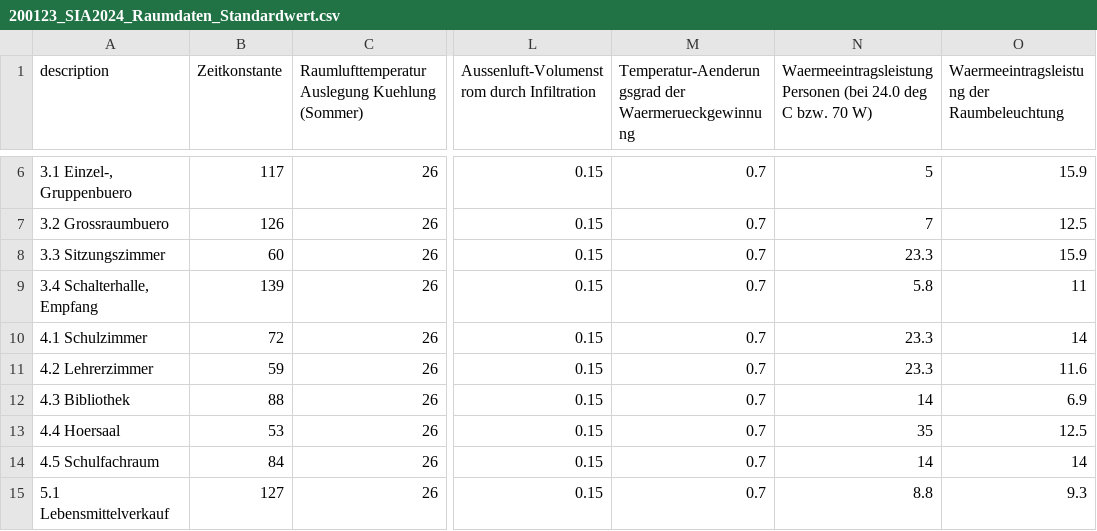
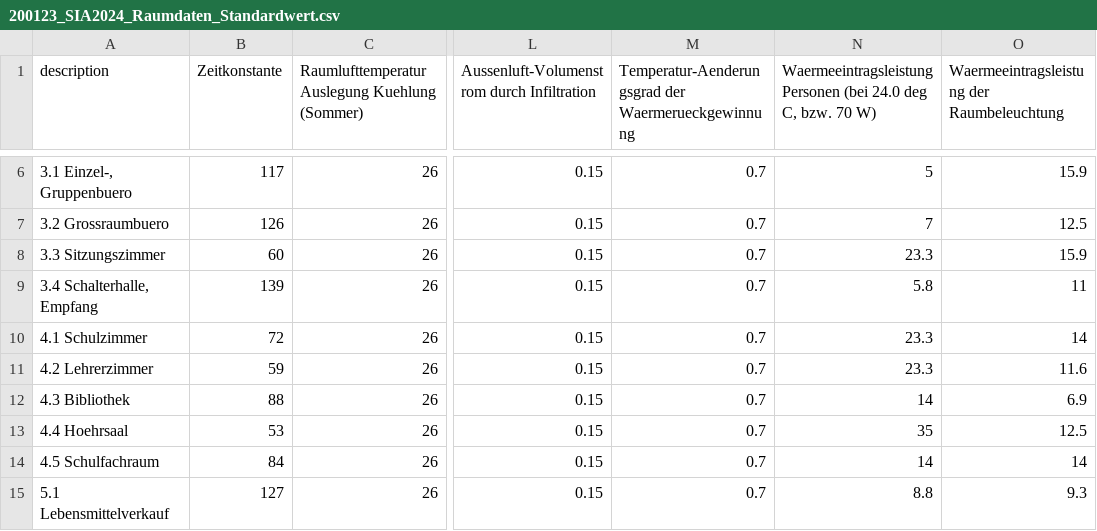
Before and after one commit to architecture-building-systems/hive, a CSV file: Core/sia380/200123_SIA2024_Raumdaten_Standardwert.csv, drawn as a sheet; only a part is shown, gaps mark what is left out; the diff names each change by its address in the sheet, - before the commit and + after, or states it on an @@ line.

Commit message:
corrected format of Standardwert csv

```diff
--- a/Core/sia380/200123_SIA2024_Raumdaten_Standardwert.csv
+++ b/Core/sia380/200123_SIA2024_Raumdaten_Standardwert.csv
-N1: …24.0 deg C bzw. 70…
+N1: …24.0 deg C, bzw. 70…
-A13 (description): 4.4 Hoersaal
+A13 (description): 4.4 Hoehrsaal
```
Also changed, not shown: 2 other files.
